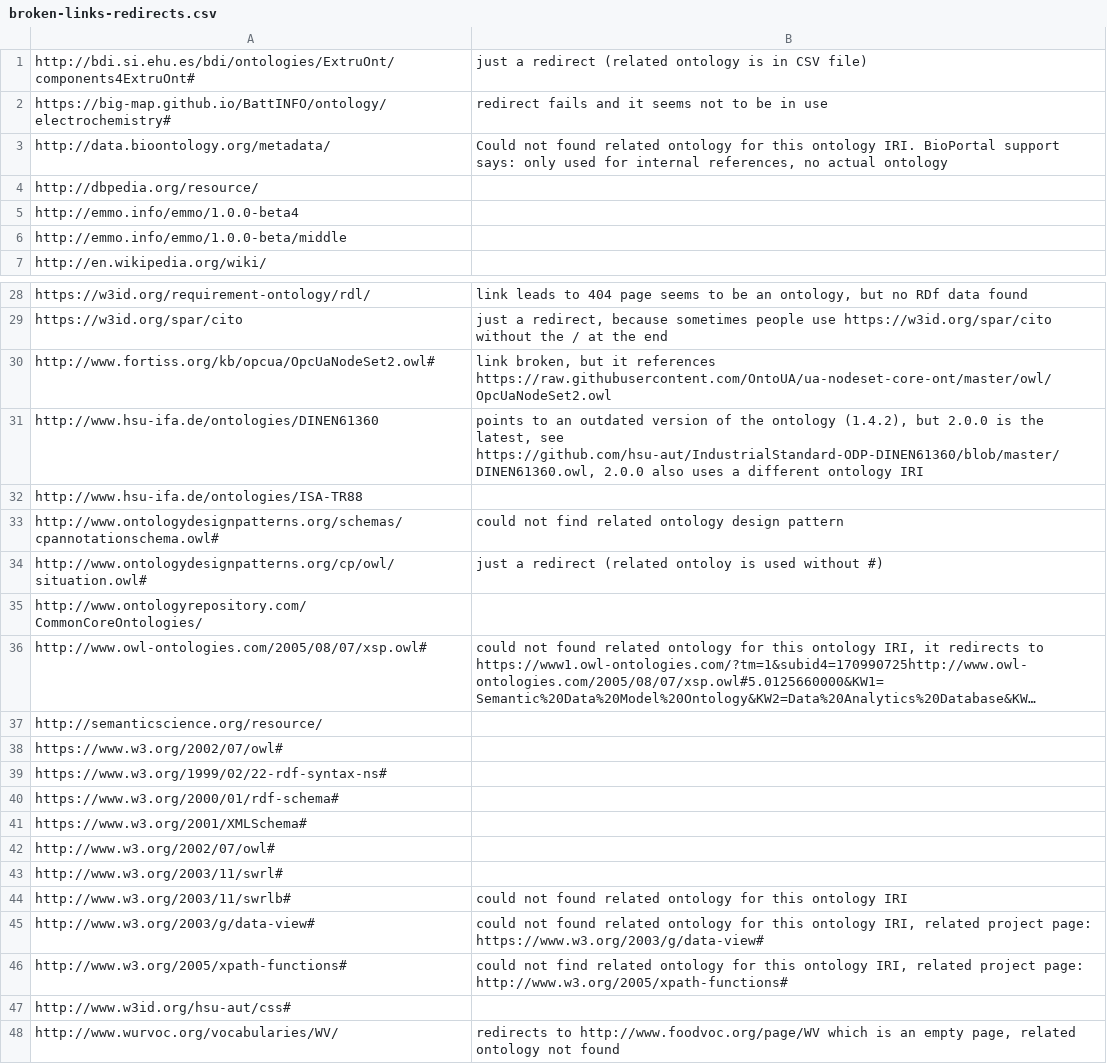
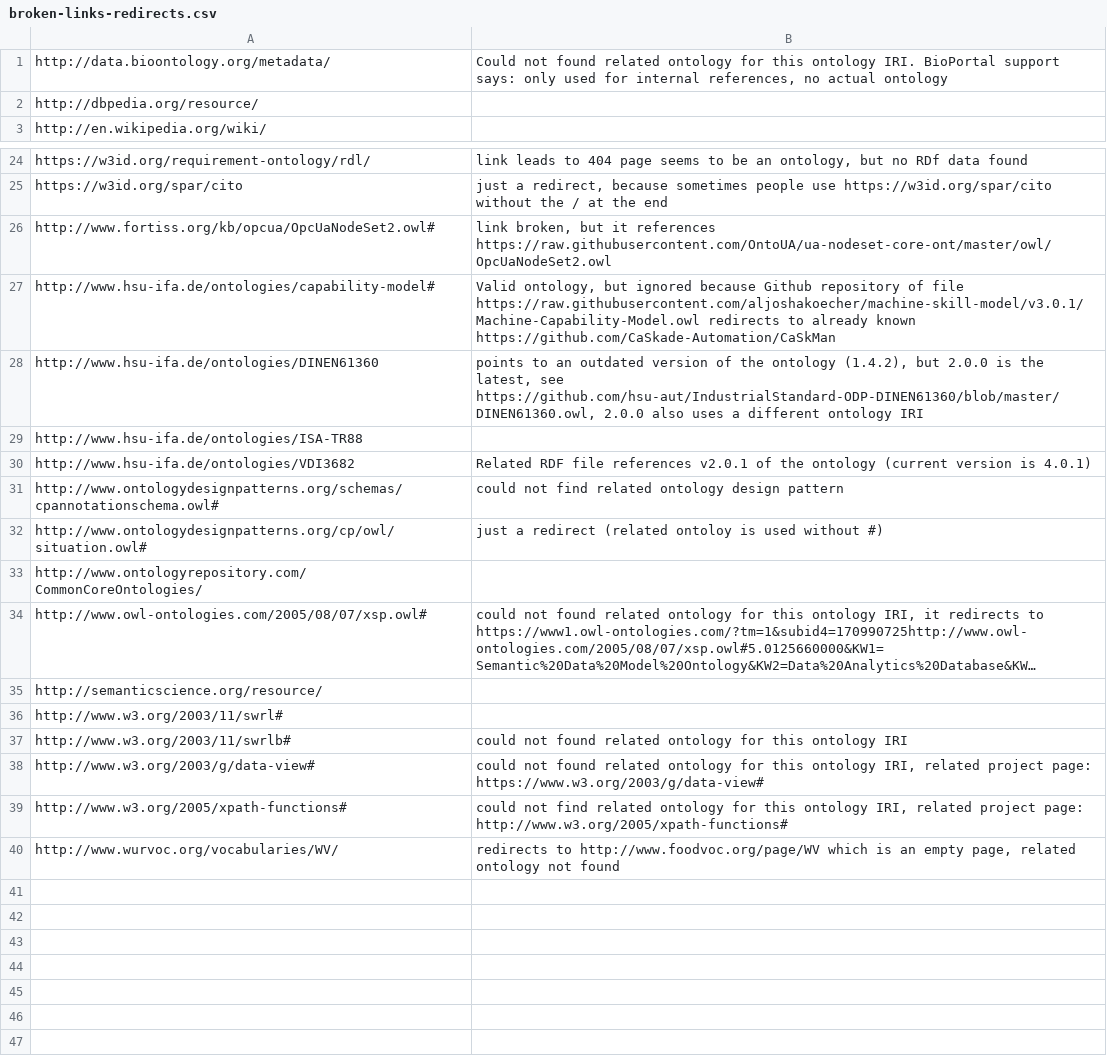
Before and after one commit to k00ni/manufacturing-industry-ontology-list, a CSV file: broken-links-redirects.csv, drawn as a sheet; only a part is shown, gaps mark what is left out; long unchanged cells end in …; the diff covers the shown part only.

Commit message:
added further ontologies; refined crawl scripts

```diff
--- a/broken-links-redirects.csv
+++ b/broken-links-redirects.csv
@@ -1,7 +1,3 @@
-"http://bdi.si.ehu.es/bdi/ontologies/ExtruOnt/components4ExtruOnt#","just a redirect (related ontology is in CSV file)"
-"https://big-map.github.io/BattINFO/ontology/electrochemistry#","redirect fails and it seems not to be in use"
 "http://data.bioontology.org/metadata/","Could not found related ontology for this ontology IRI. BioPortal support says: only used for internal references, no actual ontology"
 "http://dbpedia.org/resource/",""
-"http://emmo.info/emmo/1.0.0-beta4",""
-"http://emmo.info/emmo/1.0.0-beta/middle",""
 "http://en.wikipedia.org/wiki/",""
@@ -30,4 +26,6 @@
 "http://www.fortiss.org/kb/opcua/OpcUaNodeSet2.owl#","link broken, but it references https://raw.githubusercontent.com/OntoUA/ua-nodeset-core-ont/master/owl/OpcUaNodeSet2.owl"
+"http://www.hsu-ifa.de/ontologies/capability-model#","Valid ontology, but ignored because Github repository of file https://raw.githubusercontent.com/aljoshakoecher/machine-skill-model/v3.0.1/Machine-Capability-Model.owl redirects to already known https://github.com/CaSkade-Automation/CaSkMan"
 "http://www.hsu-ifa.de/ontologies/DINEN61360","points to an outdated version of the ontology (1.4.2), but 2.0.0 is the latest, see https://github.com/hsu-aut/IndustrialStandard-ODP-DINEN61360/blob/master/DINEN61360.owl, 2.0.0 also uses a different ontology IRI"
 "http://www.hsu-ifa.de/ontologies/ISA-TR88",""
+"http://www.hsu-ifa.de/ontologies/VDI3682","Related RDF file references v2.0.1 of the ontology (current version is 4.0.1)"
 "http://www.ontologydesignpatterns.org/schemas/cpannotationschema.owl#","could not find related ontology design pattern"
@@ -37,7 +35,2 @@
 "http://semanticscience.org/resource/",""
-"https://www.w3.org/2002/07/owl#",""
-"https://www.w3.org/1999/02/22-rdf-syntax-ns#",""
-"https://www.w3.org/2000/01/rdf-schema#",""
-"https://www.w3.org/2001/XMLSchema#",""
-"http://www.w3.org/2002/07/owl#",""
 "http://www.w3.org/2003/11/swrl#",""
@@ -46,3 +39,2 @@
 "http://www.w3.org/2005/xpath-functions#","could not find related ontology for this ontology IRI, related project page: http://www.w3.org/2005/xpath-functions#"
-"http://www.w3id.org/hsu-aut/css#",""
 "http://www.wurvoc.org/vocabularies/WV/","redirects to http://www.foodvoc.org/page/WV which is an empty page, related ontology not found"
```
Also changed, not shown: 1 edited cell elsewhere in this file, 7 other files.
